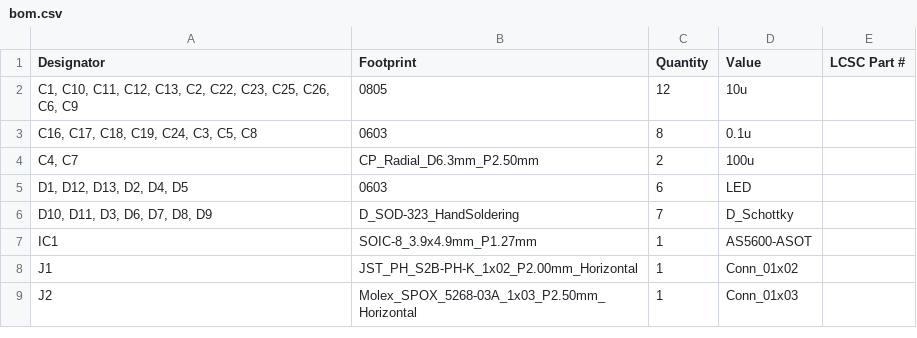
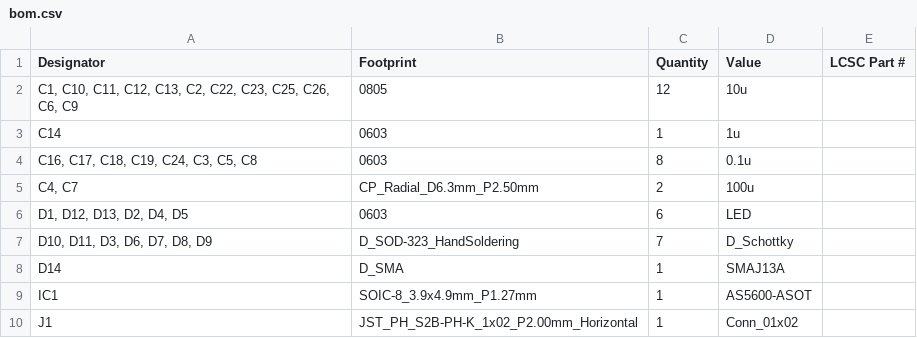
Before and after one commit to banbatakumi/BLDC, a CSV file: CurcuitV4/production/bom.csv, drawn as a sheet; only a part is shown; the shorter side is filled out with more unchanged rows; the diff names each change by its address in the sheet, - before the commit and + after, or states it on an @@ line.

```diff
--- a/CurcuitV4/production/bom.csv
+++ b/CurcuitV4/production/bom.csv
+row 3: C14 | 0603 | 1 | 1u
+row 8: D14 | D_SMA | 1 | SMAJ13A
```
Also changed, not shown: CurcuitV4/production/designators.csv, CurcuitV4/production/positions.csv, 9 other files.
